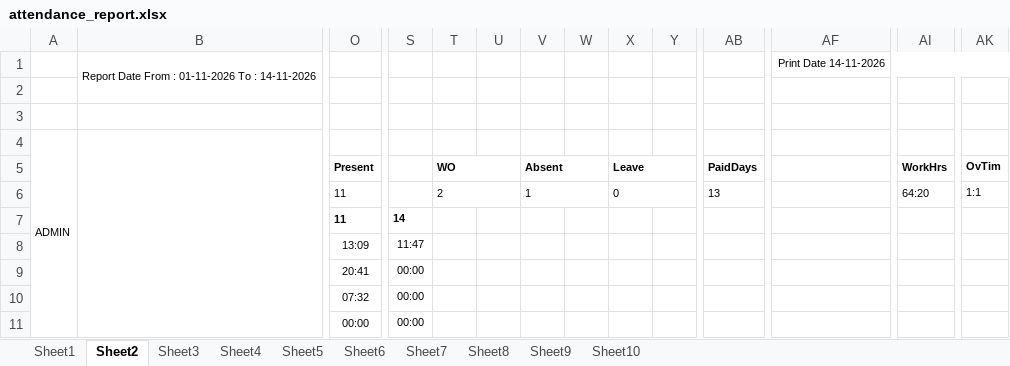
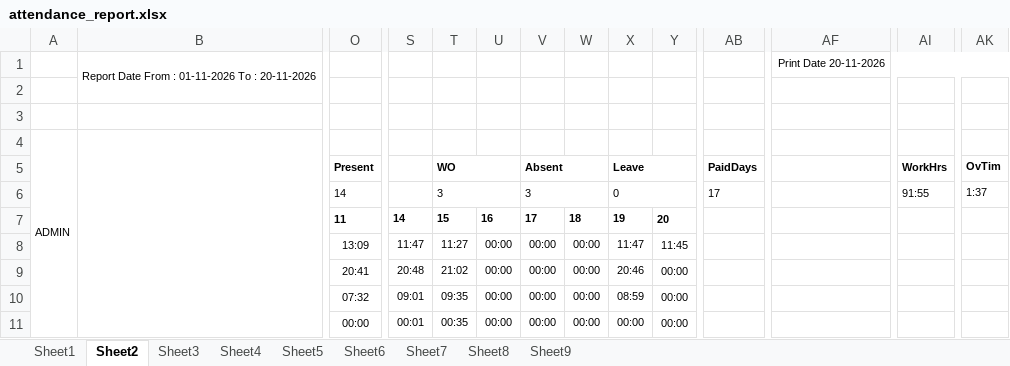
Before and after one commit to fatnanisohil/office-attendance, an Excel workbook: attendance_report.xlsx, sheet Sheet2, drawn as a sheet; only a part is shown, gaps mark what is left out; values as stored, in another font and other column widths than the file's, no borders; the diff covers the shown part only; the diff names each change by its address in the sheet, - before the commit and + after, or states it on an @@ line.

```diff
--- a/attendance_report.xlsx (sheet Sheet2)
+++ b/attendance_report.xlsx (sheet Sheet2)
-sheet tab: Sheet10
-B1: Report Date From : 01-11-2026 To : 14-11-2026
+B1: Report Date From : 01-11-2026 To : 20-11-2026
-AF1: Print Date 14-11-2026
+AF1: Print Date 20-11-2026
-O6: 11
+O6: 14
-T6: 2
+T6: 3
-V6: 1
+V6: 3
-AB6: 13
+AB6: 17
-AI6: 64:20
+AI6: 91:55
-AK6: 1:1
+AK6: 1:37
-T7: (empty)
+T7: 15
-U7: (empty)
+U7: 16
-V7: (empty)
+V7: 17
-W7: (empty)
+W7: 18
-X7: (empty)
+X7: 19
-Y7: (empty)
+Y7: 20
-T8: (empty)
+T8: 11:27
-U8:U11: (empty)
+U8:U11: 00:00
-V8:V11: (empty)
+V8:V11: 00:00
-W8:W11: (empty)
+W8:W11: 00:00
-X8: (empty)
+X8: 11:47
-Y8: (empty)
+Y8: 11:45
-S9: 00:00
+S9: 20:48
-T9: (empty)
+T9: 21:02
-X9: (empty)
+X9: 20:46
-Y9:Y11: (empty)
+Y9:Y11: 00:00
-S10: 00:00
+S10: 09:01
-T10: (empty)
+T10: 09:35
-X10: (empty)
+X10: 08:59
-S11: 00:00
+S11: 00:01
-T11: (empty)
+T11: 00:35
-X11: (empty)
+X11: 00:00
```
Also changed, not shown: 1 added row, 1 removed row and 58 edited cells elsewhere in this sheet, sheet Sheet7, sheet Sheet6, sheet Sheet1, sheet Sheet4, sheet Sheet5, sheet Sheet3, 2 more sheets, 1 other file.
